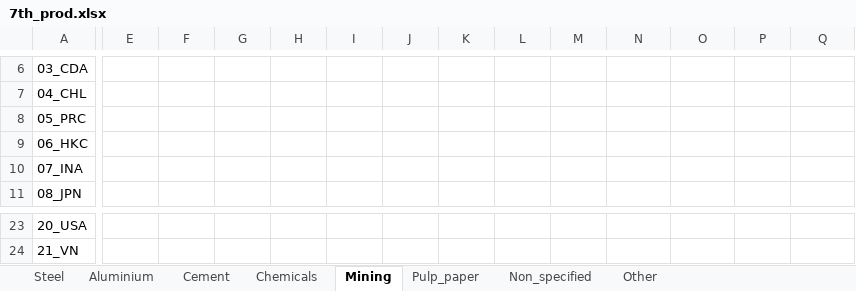
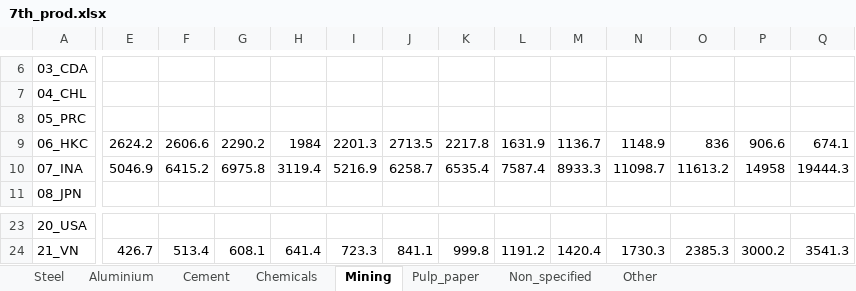
Before and after one commit to asia-pacific-energy-research-centre/Industry_8th, an Excel workbook: data/input_data/7th_prod.xlsx, sheet Mining, drawn as a sheet; only a part is shown, gaps mark what is left out; values as stored, in another font and other column widths than the file's, no borders; the diff covers the shown part only; the diff names each change by its address in the sheet, - before the commit and + after, or states it on an @@ line.

```diff
--- a/data/input_data/7th_prod.xlsx (sheet Mining)
+++ b/data/input_data/7th_prod.xlsx (sheet Mining)
-E9: (empty)
+E9: 2624.2
-F9: (empty)
+F9: 2606.6
-G9: (empty)
+G9: 2290.2
-H9: (empty)
+H9: 1984
-I9: (empty)
+I9: 2201.3
-J9: (empty)
+J9: 2713.5
-K9: (empty)
+K9: 2217.8
-L9: (empty)
+L9: 1631.9
-M9: (empty)
+M9: 1136.7
-N9: (empty)
+N9: 1148.9
-O9: (empty)
+O9: 836
-P9: (empty)
+P9: 906.6
-Q9: (empty)
+Q9: 674.1
-E10: (empty)
+E10: 5046.9
-F10: (empty)
+F10: 6415.2
-G10: (empty)
+G10: 6975.8
-H10: (empty)
+H10: 3119.4
-I10: (empty)
+I10: 5216.9
-J10: (empty)
+J10: 6258.7
-K10: (empty)
+K10: 6535.4
-L10: (empty)
+L10: 7587.4
-M10: (empty)
+M10: 8933.3
-N10: (empty)
+N10: 11098.7
-O10: (empty)
+O10: 11613.2
-P10: (empty)
+P10: 14958
-Q10: (empty)
+Q10: 19444.3
-E24: (empty)
+E24: 426.7
-F24: (empty)
+F24: 513.4
-G24: (empty)
+G24: 608.1
-H24: (empty)
+H24: 641.4
-I24: (empty)
+I24: 723.3
-J24: (empty)
+J24: 841.1
-K24: (empty)
+K24: 999.8
-L24: (empty)
+L24: 1191.2
-M24: (empty)
+M24: 1420.4
-N24: (empty)
+N24: 1730.3
-O24: (empty)
+O24: 2385.3
-P24: (empty)
+P24: 3000.2
-Q24: (empty)
+Q24: 3541.3
```
Also changed, not shown: 409 edited cells elsewhere in this sheet, sheet Steel, sheet Chemicals, sheet Cement, sheet Other, sheet Aluminium, sheet Non_specified, 1 more sheet, 6 other files.
